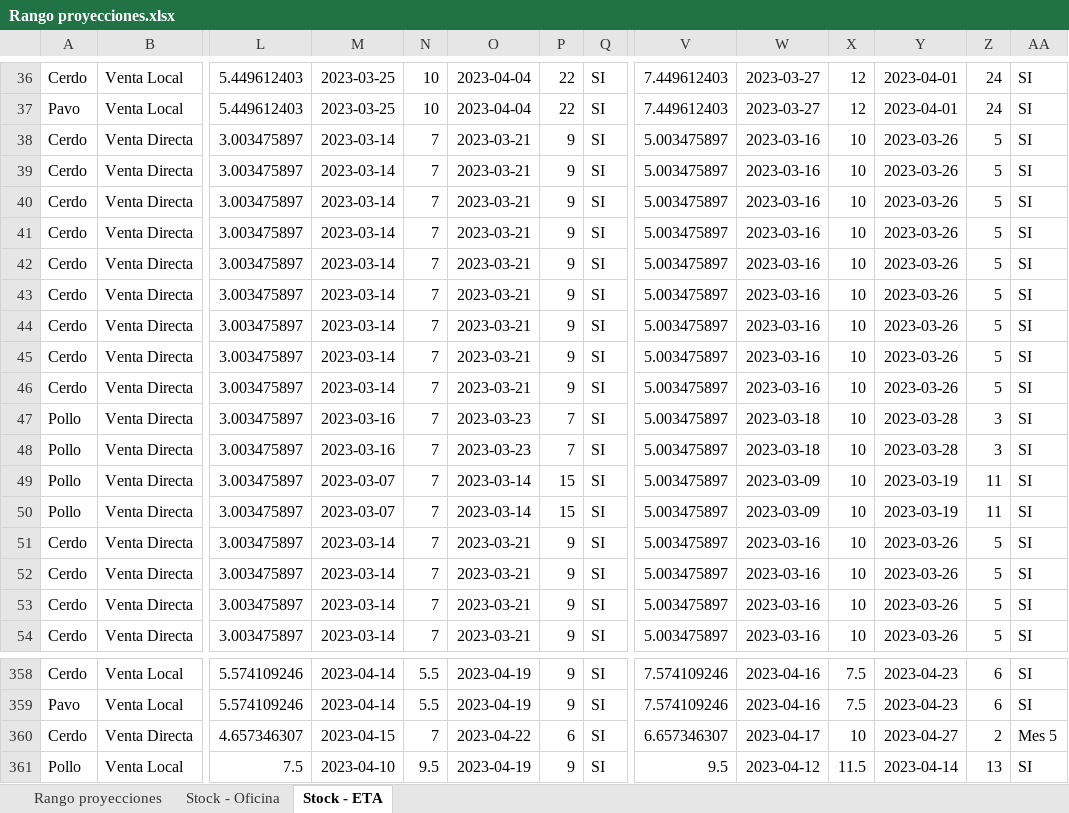
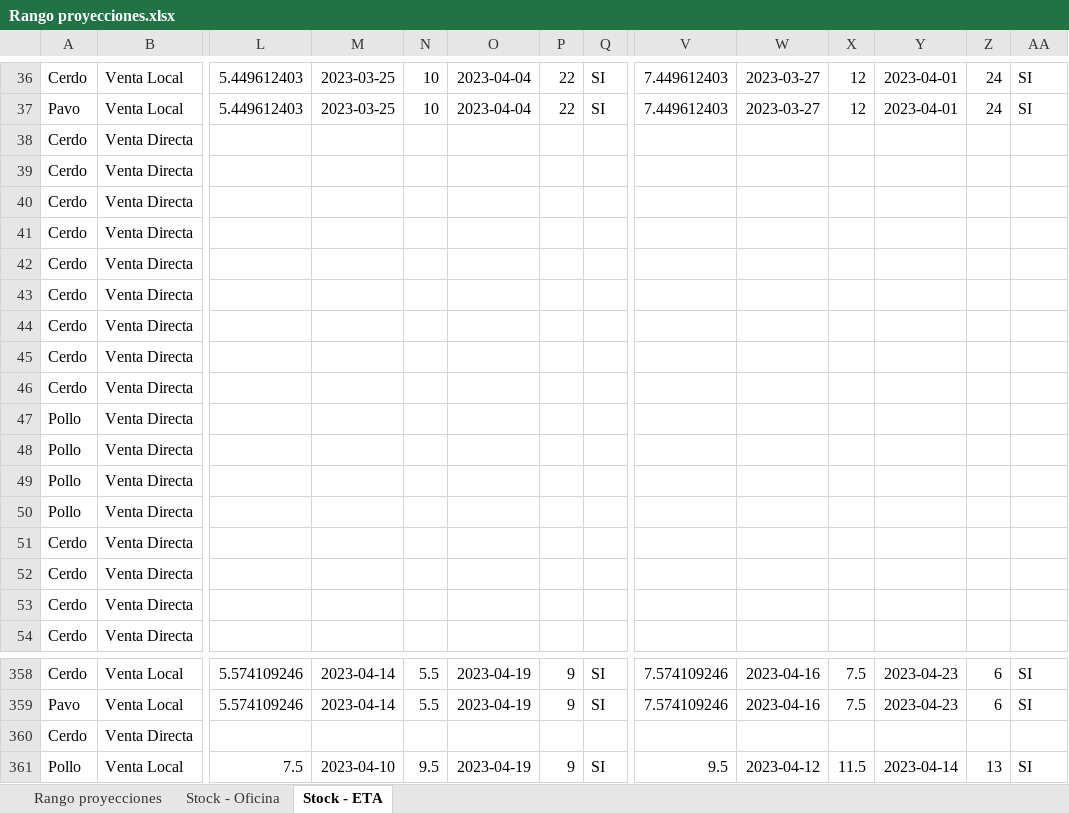
Before and after one commit to tiarasilva/Proyecciones-S-OP, an Excel workbook: Internacional/Rango proyecciones.xlsx, sheet Stock - ETA, drawn as a sheet; only a part is shown, gaps mark what is left out; values as stored, in another font and other column widths than the file's, no borders; the diff covers the shown part only; the diff names each change by its address in the sheet, - before the commit and + after, or states it on an @@ line.

```diff
--- a/Internacional/Rango proyecciones.xlsx (sheet Stock - ETA)
+++ b/Internacional/Rango proyecciones.xlsx (sheet Stock - ETA)
-L38:L54: 3.003475897
+L38:L54: (empty)
-M38:M46: 2023-03-14
+M38:M46: (empty)
-N38:N54: 7
+N38:N54: (empty)
-O38:O46: 2023-03-21
+O38:O46: (empty)
-P38:P46: 9
+P38:P46: (empty)
-Q38:Q54: SI
+Q38:Q54: (empty)
-V38:V54: 5.003475897
+V38:V54: (empty)
-W38:W46: 2023-03-16
+W38:W46: (empty)
-X38:X54: 10
+X38:X54: (empty)
-Y38:Y46: 2023-03-26
+Y38:Y46: (empty)
-Z38:Z46: 5
+Z38:Z46: (empty)
-AA38:AA54: SI
+AA38:AA54: (empty)
-M47:M48: 2023-03-16
+M47:M48: (empty)
-O47:O48: 2023-03-23
+O47:O48: (empty)
-P47:P48: 7
+P47:P48: (empty)
-W47:W48: 2023-03-18
+W47:W48: (empty)
-Y47:Y48: 2023-03-28
+Y47:Y48: (empty)
-Z47:Z48: 3
+Z47:Z48: (empty)
-M49:M50: 2023-03-07
+M49:M50: (empty)
-O49:O50: 2023-03-14
+O49:O50: (empty)
-P49:P50: 15
+P49:P50: (empty)
-W49:W50: 2023-03-09
+W49:W50: (empty)
-Y49:Y50: 2023-03-19
+Y49:Y50: (empty)
-Z49:Z50: 11
+Z49:Z50: (empty)
-M51:M54: 2023-03-14
+M51:M54: (empty)
-O51:O54: 2023-03-21
+O51:O54: (empty)
-P51:P54: 9
+P51:P54: (empty)
-W51:W54: 2023-03-16
+W51:W54: (empty)
-Y51:Y54: 2023-03-26
+Y51:Y54: (empty)
-Z51:Z54: 5
+Z51:Z54: (empty)
-L360: 4.657346307
+L360: (empty)
-M360: 2023-04-15
+M360: (empty)
-N360: 7
+N360: (empty)
-O360: 2023-04-22
+O360: (empty)
-P360: 6
+P360: (empty)
-Q360: SI
+Q360: (empty)
-V360: 6.657346307
+V360: (empty)
-W360: 2023-04-17
+W360: (empty)
-X360: 10
+X360: (empty)
-Y360: 2023-04-27
+Y360: (empty)
-Z360: 2
+Z360: (empty)
-AA360: Mes 5
+AA360: (empty)
```
Also changed, not shown: 1486 edited cells and cell formats elsewhere in this sheet, sheet Rango proyecciones, sheet Stock - Oficina, Internacional/Inputs/Parametros.xlsx, 9 other files.
